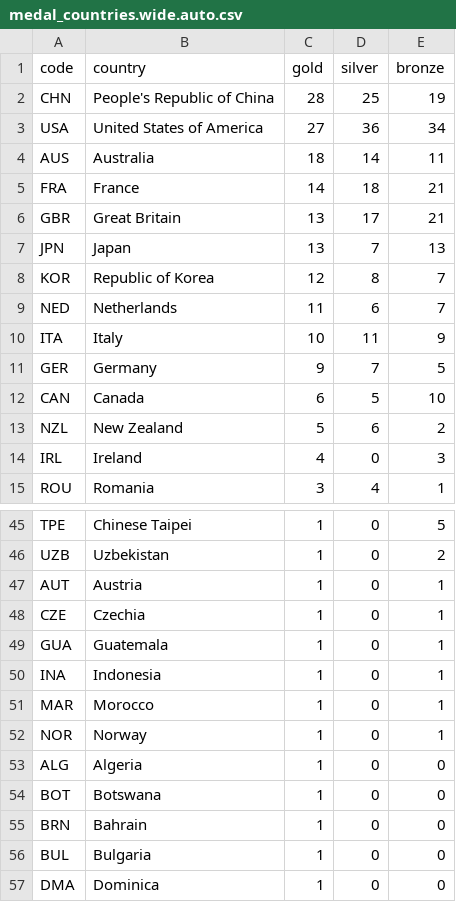
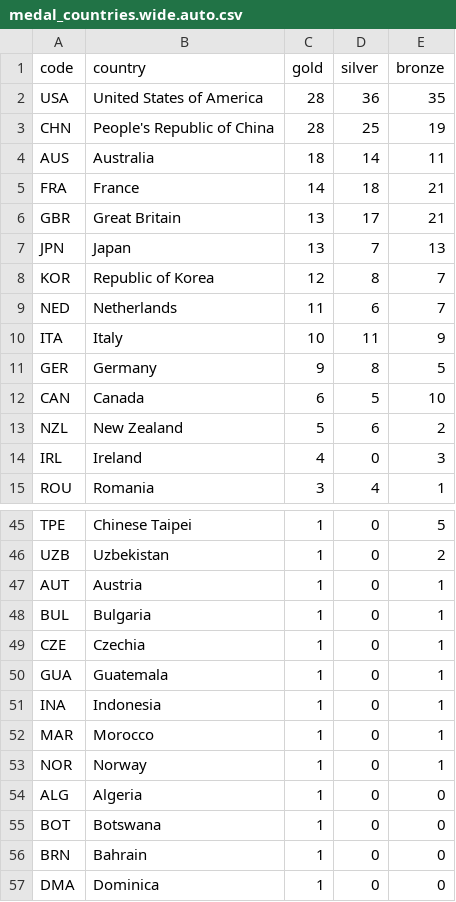
Before and after one commit to taniki/paris2024-data, a CSV file: datasets/medal_countries.wide.auto.csv, drawn as a sheet; only a part is shown, gaps mark what is left out.

```diff
--- a/datasets/medal_countries.wide.auto.csv
+++ b/datasets/medal_countries.wide.auto.csv
@@ -1,4 +1,4 @@
 code,country,gold,silver,bronze
+USA,United States of America,28,36,35
 CHN,People's Republic of China,28,25,19
-USA,United States of America,27,36,34
 AUS,Australia,18,14,11
@@ -10,3 +10,3 @@ NED,Netherlands,11,6,7
 ITA,Italy,10,11,9
-GER,Germany,9,7,5
+GER,Germany,9,8,5
 CAN,Canada,6,5,10
@@ -47,2 +47,3 @@ UZB,Uzbekistan,1,0,2
 AUT,Austria,1,0,1
+BUL,Bulgaria,1,0,1
 CZE,Czechia,1,0,1
@@ -55,3 +56,2 @@ BOT,Botswana,1,0,0
 BRN,Bahrain,1,0,0
-BUL,Bulgaria,1,0,0
 DMA,Dominica,1,0,0
```
Also changed, not shown: datasets/medal_countries.long.auto.csv, datasets/medallists.csv, 1 other file.
